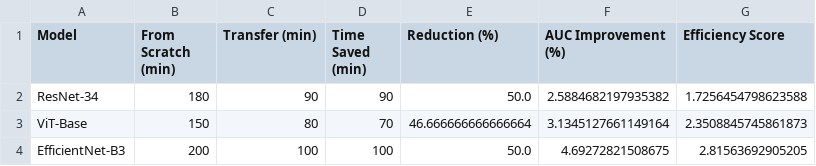
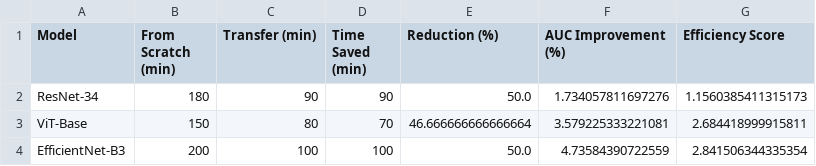
Before and after one commit to AnBinh1703/ViT-Chest-Xray, a CSV file: Project/improve/results/transfer_learning_efficiency.csv, drawn as a sheet.

Commit message:
Complete project deliverables: Final consolidated notebook, project map, detailed file reviews, and comprehensive LaTeX scientific report

```diff
--- a/Project/improve/results/transfer_learning_efficiency.csv
+++ b/Project/improve/results/transfer_learning_efficiency.csv
@@ -1,4 +1,4 @@
 Model,From Scratch (min),Transfer (min),Time Saved (min),Reduction (%),AUC Improvement (%),Efficiency Score
-ResNet-34,180,90,90,50.0,2.5884682197935382,1.7256454798623588
-ViT-Base,150,80,70,46.666666666666664,3.1345127661149164,2.3508845745861873
-EfficientNet-B3,200,100,100,50.0,4.69272821508675,2.81563692905205
+ResNet-34,180,90,90,50.0,1.734057811697276,1.1560385411315173
+ViT-Base,150,80,70,46.666666666666664,3.579225333221081,2.684418999915811
+EfficientNet-B3,200,100,100,50.0,4.73584390722559,2.841506344335354
```
Also changed, not shown: 26 other files.
